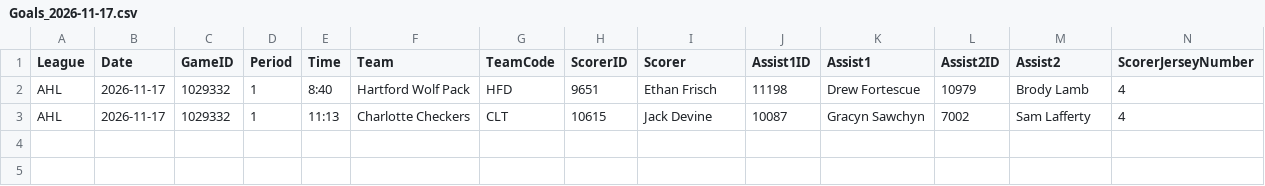
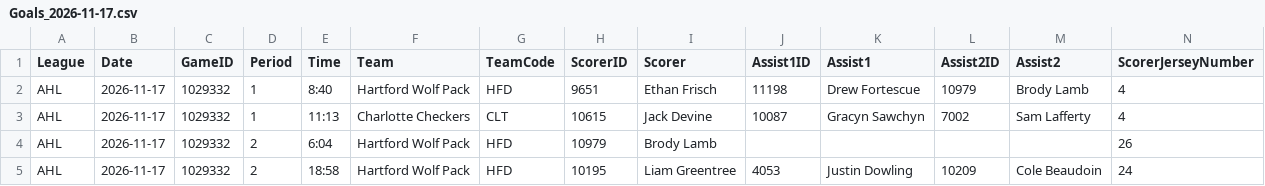
Before and after one commit to skaterbosse/hockey, a CSV file: statsByDate/data/playerstats/Goals_2026-11-17.csv, drawn as a sheet; only a part is shown; rows hold the shown columns only; the diff names each change by its address in the sheet, - before the commit and + after, or states it on an @@ line.

```diff
--- a/statsByDate/data/playerstats/Goals_2026-11-17.csv
+++ b/statsByDate/data/playerstats/Goals_2026-11-17.csv
+row 4: AHL | 2026-11-17 | 1029332 | 2 | 6:04 | Hartford Wolf Pack | HFD | 10979 | Brody Lamb |  |  |  |  | 26
+row 5: AHL | 2026-11-17 | 1029332 | 2 | 18:58 | Hartford Wolf Pack | HFD | 10195 | Liam Greentree | 4053 | Justin Dowling | 10209 | Cole Beaudoin | 24
```
Also changed, not shown: statsByDate/data/games/Games_2026-11-17.csv, statsByDate/data/playerstats/PlayerStats_2026-11-17.csv, 2 other files.
